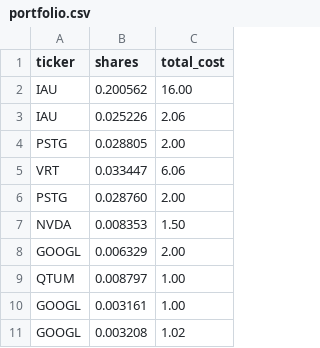
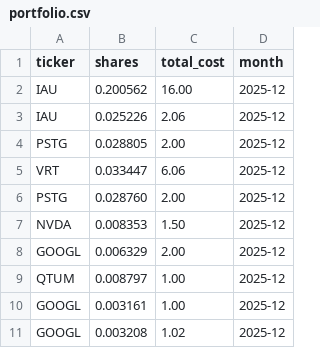
Before and after one commit to lbj2424/stocks, a CSV file: portfolio.csv, drawn as a sheet; only a part is shown; the diff names each change by its address in the sheet, - before the commit and + after, or states it on an @@ line.

Commit message:
Update portfolio.csv

```diff
--- a/portfolio.csv
+++ b/portfolio.csv
+column D (month), rows 2-11: all 2025-12
```
